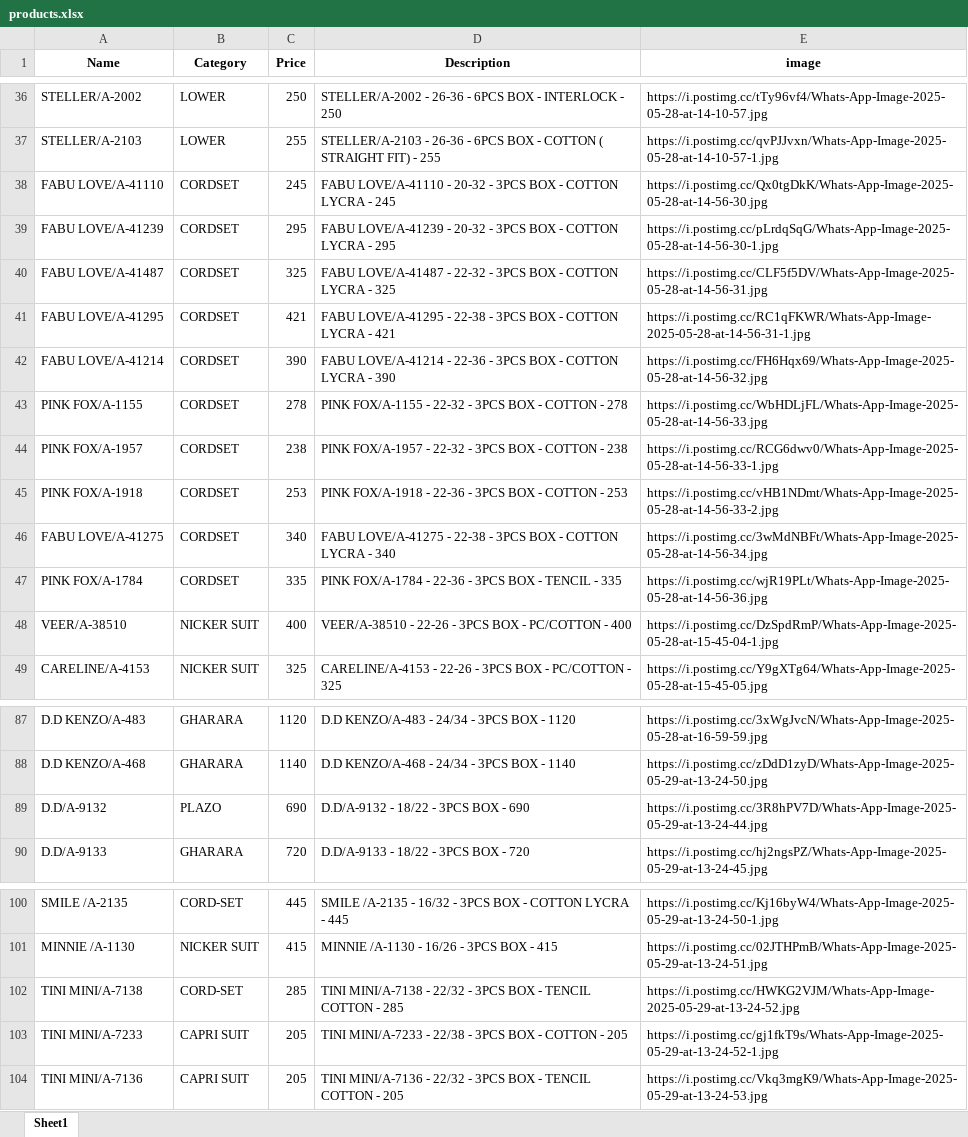
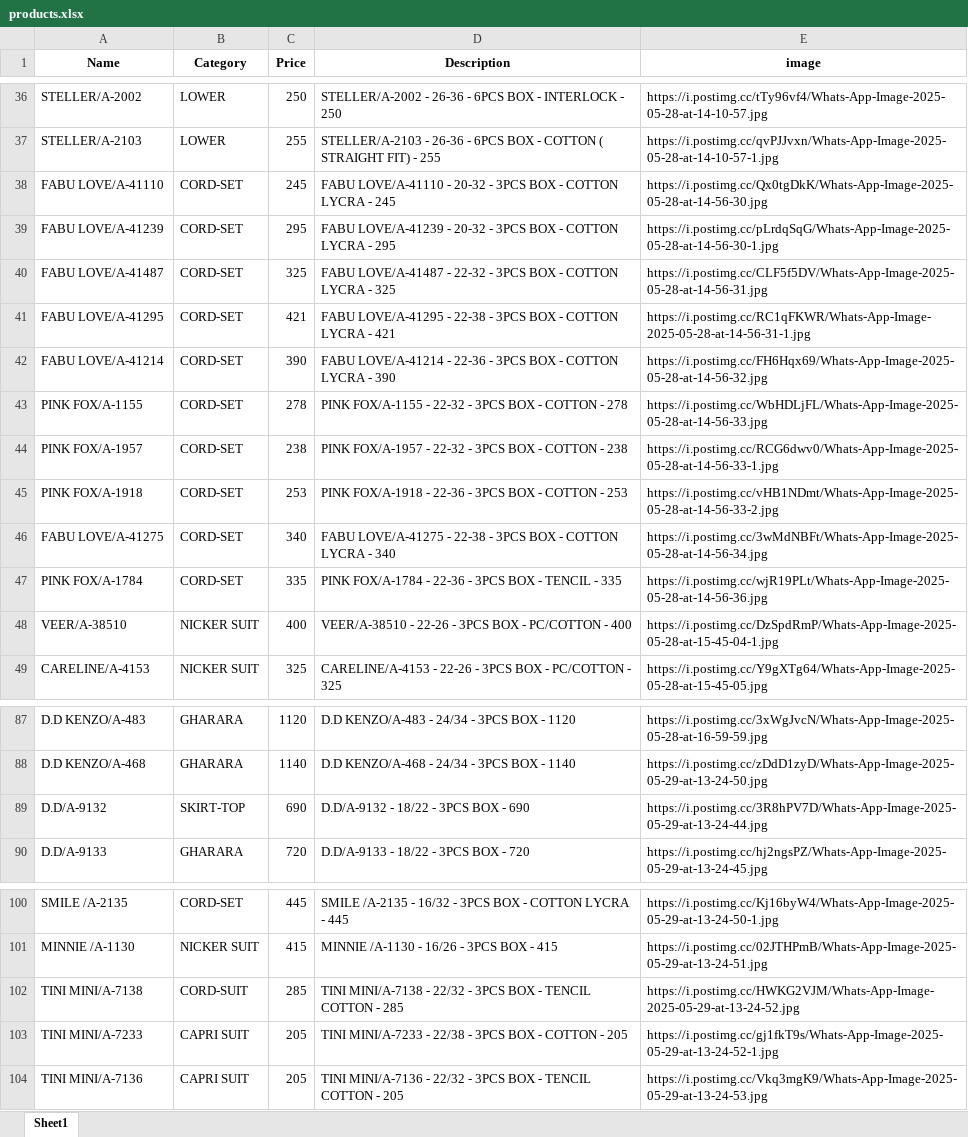
Before and after one commit to Vikas-Chaman/kids, an Excel workbook: products.xlsx, sheet Sheet1, drawn as a sheet; only a part is shown, gaps mark what is left out; values as stored, in another font and other column widths than the file's, no borders; the diff names each change by its address in the sheet, - before the commit and + after, or states it on an @@ line.

Commit message:
Add files via upload

```diff
--- a/products.xlsx (sheet Sheet1)
+++ b/products.xlsx (sheet Sheet1)
-B38:B47 (Category): CORDSET
+B38:B47 (Category): CORD-SET
-B89 (Category): PLAZO
+B89 (Category): SKIRT-TOP
-B102 (Category): CORD-SET
+B102 (Category): CORD-SUIT
```
